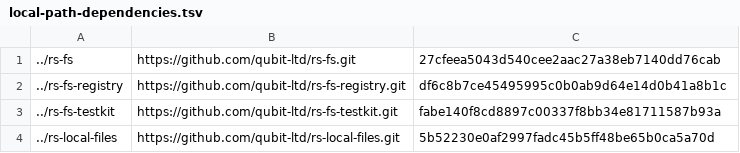
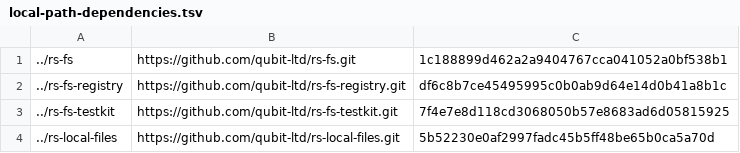
Before and after one commit to qubit-ltd/rs-fs-local, a TSV file: .infra/ci/local-path-dependencies.tsv, drawn as a sheet.

Commit message:
chore(ci): align filesystem sibling pins

```diff
--- a/.infra/ci/local-path-dependencies.tsv
+++ b/.infra/ci/local-path-dependencies.tsv
@@ -1,4 +1,4 @@
-../rs-fs	https://github.com/qubit-ltd/rs-fs.git	27cfeea5043d540cee2aac27a38eb7140dd76cab
+../rs-fs	https://github.com/qubit-ltd/rs-fs.git	1c188899d462a2a9404767cca041052a0bf538b1
 ../rs-fs-registry	https://github.com/qubit-ltd/rs-fs-registry.git	df6c8b7ce45495995c0b0ab9d64e14d0b41a8b1c
-../rs-fs-testkit	https://github.com/qubit-ltd/rs-fs-testkit.git	fabe140f8cd8897c00337f8bb34e81711587b93a
+../rs-fs-testkit	https://github.com/qubit-ltd/rs-fs-testkit.git	7f4e7e8d118cd3068050b57e8683ad6d05815925
 ../rs-local-files	https://github.com/qubit-ltd/rs-local-files.git	5b52230e0af2997fadc45b5ff48be65b0ca5a70d
```
